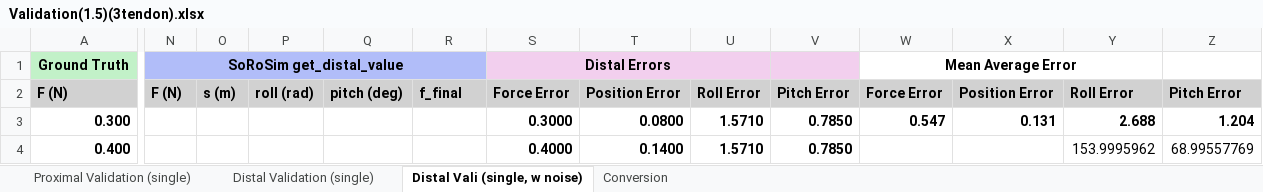
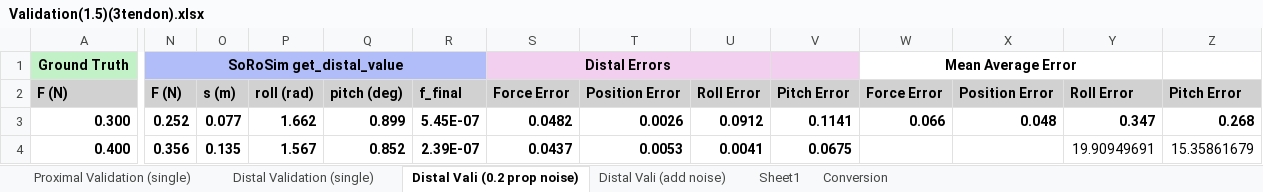
Before and after one commit to noahjones28/Bio-Inspired-Sensing, an Excel workbook: SoRoSim Robots/my_robot(1.5)(3tendon)/10-09-2025/Validation(1.5)(3tendon).xlsx, sheet Distal Vali (0.2 prop noise), drawn as a sheet; only a part is shown, gaps mark what is left out; values as stored, in another font and other column widths than the file's, no borders; the diff covers the shown part only; the diff names each change by its address in the sheet, - before the commit and + after, or states it on an @@ line.

```diff
--- a/SoRoSim Robots/my_robot(1.5)(3tendon)/10-09-2025/Validation(1.5)(3tendon).xlsx (sheet Distal Vali (0.2 prop noise))
+++ b/SoRoSim Robots/my_robot(1.5)(3tendon)/10-09-2025/Validation(1.5)(3tendon).xlsx (sheet Distal Vali (0.2 prop noise))
-sheet tab: Distal Vali (single, w noise)
+sheet tab: Distal Vali (0.2 prop noise)
+sheet tab: Distal Vali (add noise)
+sheet tab: Sheet1
-N3: (empty)
+N3: 0.252
-O3: (empty)
+O3: 0.077
-P3: (empty)
+P3: 1.662
-Q3: (empty)
+Q3: 0.899
-R3: (empty)
+R3: 5.45E-07
-S3: 0.3000
+S3: 0.0482
-T3: 0.0800
+T3: 0.0026
-U3: 1.5710
+U3: 0.0912
-V3: 0.7850
+V3: 0.1141
-W3: 0.547
+W3: 0.066
-X3: 0.131
+X3: 0.048
-Y3: 2.688
+Y3: 0.347
-Z3: 1.204
+Z3: 0.268
-N4: (empty)
+N4: 0.356
-O4: (empty)
+O4: 0.135
-P4: (empty)
+P4: 1.567
-Q4: (empty)
+Q4: 0.852
-R4: (empty)
+R4: 2.39E-07
-S4: 0.4000
+S4: 0.0437
-T4: 0.1400
+T4: 0.0053
-U4: 1.5710
+U4: 0.0041
-V4: 0.7850
+V4: 0.0675
-Y4: 153.9995962
+Y4: 19.90949691
-Z4: 68.99557769
+Z4: 15.35861679
```
Also changed, not shown: 117 edited cells elsewhere in this sheet, SoRoSim Robots/my_robot(1.75)(3tendon)/10-09-2025 V2/Validation(1.75)(3tendon).xlsx, SoRoSim Robots/my_robot(1.75)(3tendon)/10-09-2025/Validation(1.75)(3tendon).xlsx, 18 other files.
